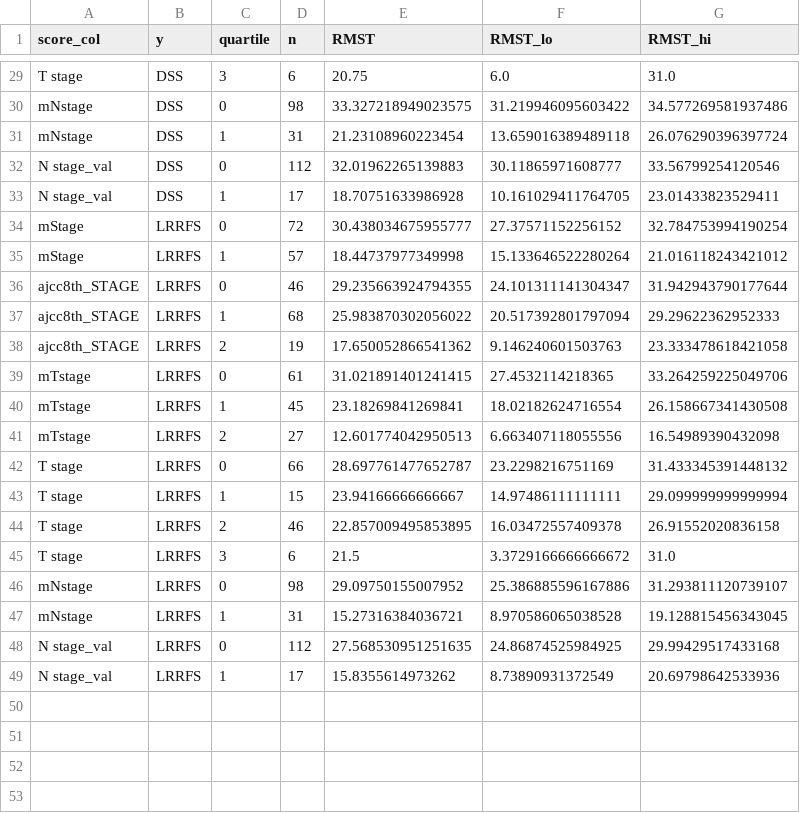
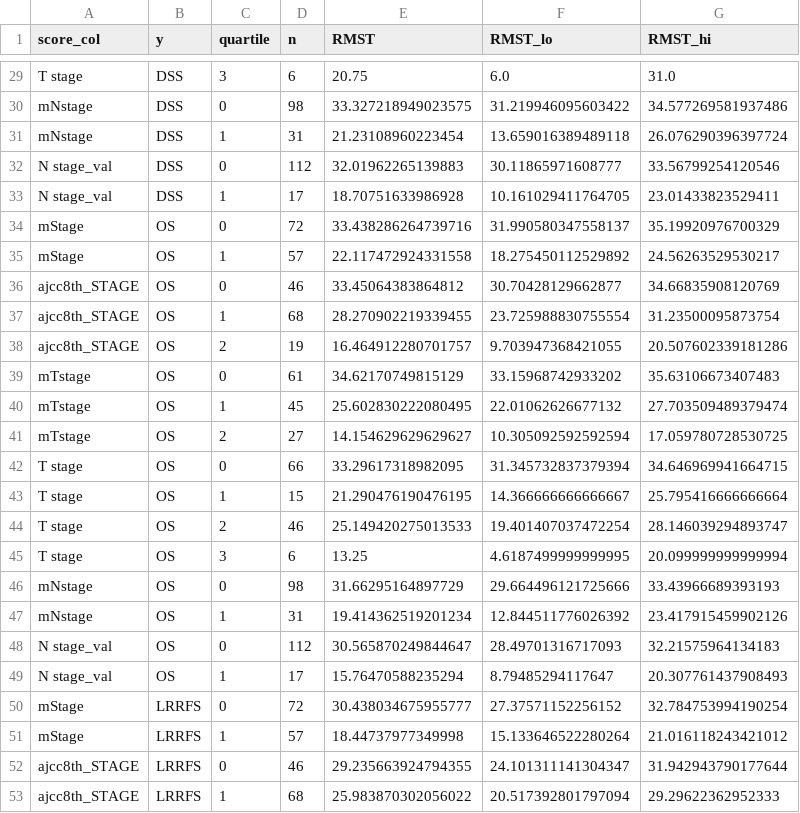
Before and after one commit to deepspiking/Medical_Data_Analysis_VisualAids, a CSV file: seun-두경부암/results/exp1/exp1_rmst.csv, drawn as a sheet; only a part is shown, gaps mark what is left out; the shorter side is filled out with more unchanged rows.

Commit message:
chore(results): OS 포함 실험2·3·5·RMST 재실행 결과·플롯 갱신
- 전처리: OS_event/OS_time 추가 (133×57)
- 실험2·3·5 결과에 OS 행 포함, ΔRMST(exp1_rmst_diff.csv) 추가
- KM_OS/score_survival_OS 플롯 및 V4/V9 재생성

Co-authored-by: Sisyphus <clio-agent@sisyphuslabs.ai>

```diff
--- a/seun-두경부암/results/exp1/exp1_rmst.csv
+++ b/seun-두경부암/results/exp1/exp1_rmst.csv
@@ -33,2 +33,18 @@ N stage_val,DSS,0,112,32.01962265139883,30.11865971608777,33.56799254120546
 N stage_val,DSS,1,17,18.70751633986928,10.161029411764705,23.01433823529411
+mStage,OS,0,72,33.438286264739716,31.990580347558137,35.19920976700329
+mStage,OS,1,57,22.117472924331558,18.275450112529892,24.56263529530217
+ajcc8th_STAGE,OS,0,46,33.45064383864812,30.70428129662877,34.66835908120769
+ajcc8th_STAGE,OS,1,68,28.270902219339455,23.725988830755554,31.23500095873754
+ajcc8th_STAGE,OS,2,19,16.464912280701757,9.703947368421055,20.507602339181286
+mTstage,OS,0,61,34.62170749815129,33.15968742933202,35.63106673407483
+mTstage,OS,1,45,25.602830222080495,22.01062626677132,27.703509489379474
+mTstage,OS,2,27,14.154629629629627,10.305092592592594,17.059780728530725
+T stage,OS,0,66,33.29617318982095,31.345732837379394,34.646969941664715
+T stage,OS,1,15,21.290476190476195,14.366666666666667,25.795416666666664
+T stage,OS,2,46,25.149420275013533,19.401407037472254,28.146039294893747
+T stage,OS,3,6,13.25,4.6187499999999995,20.099999999999994
+mNstage,OS,0,98,31.66295164897729,29.664496121725666,33.43966689393193
+mNstage,OS,1,31,19.414362519201234,12.844511776026392,23.417915459902126
+N stage_val,OS,0,112,30.565870249844647,28.49701316717093,32.21575964134183
+N stage_val,OS,1,17,15.76470588235294,8.79485294117647,20.307761437908493
 mStage,LRRFS,0,72,30.438034675955777,27.37571152256152,32.784753994190254
```
Also changed, not shown: seun-두경부암/preprocessed_data.csv, seun-두경부암/results/exp1/exp1_linear_cindex.csv, 18 other files.
